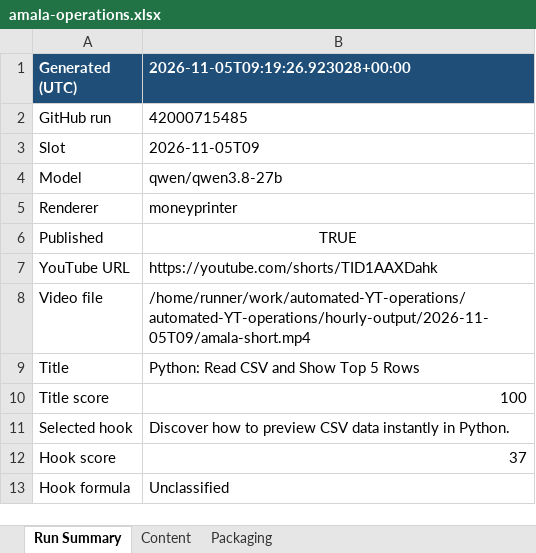
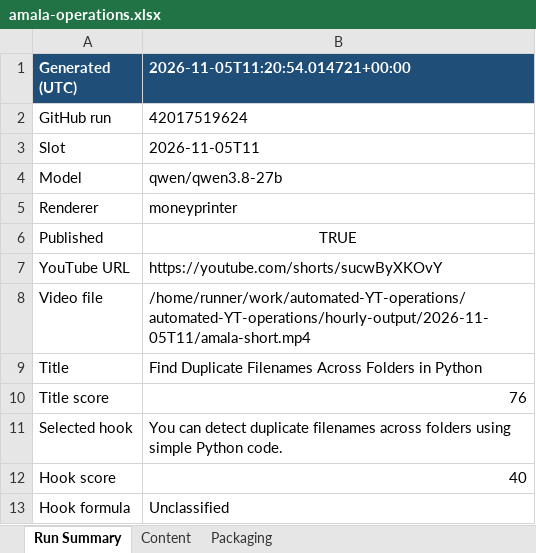
Before and after one commit to amalraj020-a11y/automated-YT-operations, an Excel workbook: reports/latest/amala-operations.xlsx, sheet Run Summary, drawn as a sheet; values as stored, in another font and other column widths than the file's, no borders; the diff names each change by its address in the sheet, - before the commit and + after, or states it on an @@ line.

```diff
--- a/reports/latest/amala-operations.xlsx (sheet Run Summary)
+++ b/reports/latest/amala-operations.xlsx (sheet Run Summary)
-B1: 2026-11-05T09:19:26.923028+00:00
+B1: 2026-11-05T11:20:54.014721+00:00
-B2 (2026-11-05T11:20:54.014721+00:00): 42000715485
+B2 (2026-11-05T11:20:54.014721+00:00): 42017519624
-B3 (2026-11-05T11:20:54.014721+00:00): 2026-11-05T09
+B3 (2026-11-05T11:20:54.014721+00:00): 2026-11-05T11
-B7 (2026-11-05T11:20:54.014721+00:00): https://youtube.com/shorts/TID1AAXDahk
+B7 (2026-11-05T11:20:54.014721+00:00): https://youtube.com/shorts/sucwByXKOvY
-B8 (2026-11-05T11:20:54.014721+00:00): /home/runner/work/automated-YT-operations/automated-YT-operations/hourly-output/2026-11-05T09/amala-short.mp4
+B8 (2026-11-05T11:20:54.014721+00:00): /home/runner/work/automated-YT-operations/automated-YT-operations/hourly-output/2026-11-05T11/amala-short.mp4
-B9 (2026-11-05T11:20:54.014721+00:00): Python: Read CSV and Show Top 5 Rows
+B9 (2026-11-05T11:20:54.014721+00:00): Find Duplicate Filenames Across Folders in Python
-B10 (2026-11-05T11:20:54.014721+00:00): 100
+B10 (2026-11-05T11:20:54.014721+00:00): 76
-B11 (2026-11-05T11:20:54.014721+00:00): Discover how to preview CSV data instantly in Python.
+B11 (2026-11-05T11:20:54.014721+00:00): You can detect duplicate filenames across folders using simple Python code.
-B12 (2026-11-05T11:20:54.014721+00:00): 37
+B12 (2026-11-05T11:20:54.014721+00:00): 40
```
Also changed, not shown: sheet Packaging, sheet Content.
